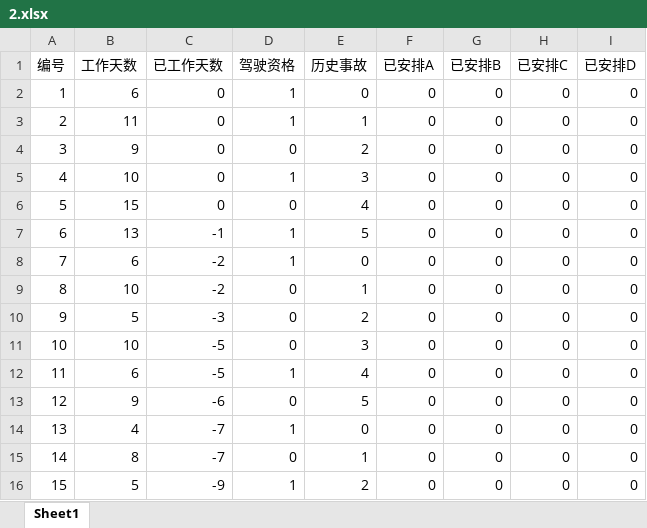
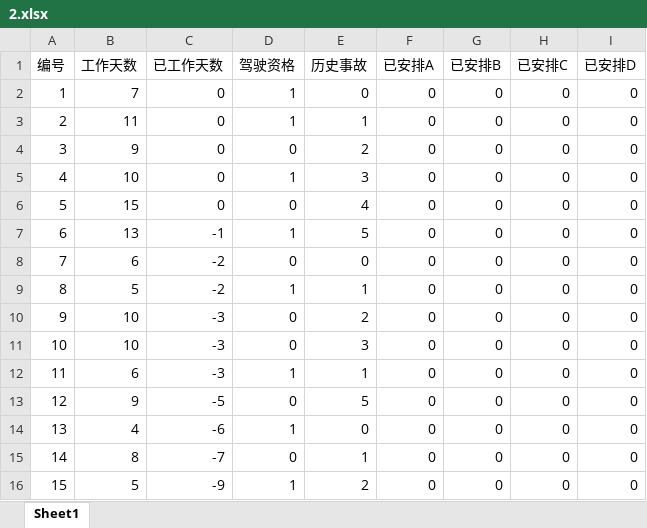
Before and after one commit to OE-Heart/2021ZJUMCM-B, an Excel workbook: data/2.xlsx, sheet Sheet1, drawn as a sheet; values as stored, in another font and other column widths than the file's, no borders; the diff names each change by its address in the sheet, - before the commit and + after, or states it on an @@ line.

```diff
--- a/data/2.xlsx (sheet Sheet1)
+++ b/data/2.xlsx (sheet Sheet1)
-B2 (工作天数): 6
+B2 (工作天数): 7
-D8 (驾驶资格): 1
+D8 (驾驶资格): 0
-B9 (工作天数): 10
+B9 (工作天数): 5
-D9 (驾驶资格): 0
+D9 (驾驶资格): 1
-B10 (工作天数): 5
+B10 (工作天数): 10
-C11:C12 (已工作天数): -5
+C11:C12 (已工作天数): -3
-E12 (历史事故): 4
+E12 (历史事故): 1
-C13 (已工作天数): -6
+C13 (已工作天数): -5
-C14 (已工作天数): -7
+C14 (已工作天数): -6
```
Also changed, not shown: data/3.xlsx, data/4.xlsx, 1 other file.
